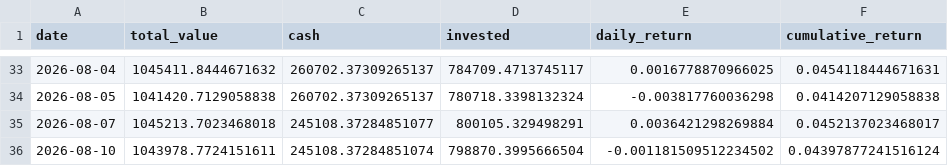
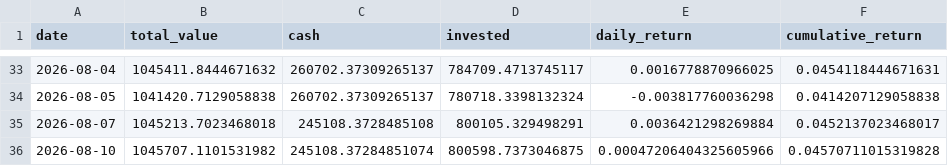
Before and after one commit to pradnyaw25/ai-portfolio-manager, a CSV file: data/portfolio_history.csv, drawn as a sheet; only a part is shown, gaps mark what is left out.

```diff
--- a/data/portfolio_history.csv
+++ b/data/portfolio_history.csv
@@ -34,3 +34,3 @@ date,total_value,cash,invested,daily_return,cumulative_return
 2026-08-05,1041420.7129058838,260702.37309265137,780718.3398132324,-0.003817760036298,0.0414207129058838
-2026-08-07,1045213.7023468018,245108.37284851077,800105.329498291,0.0036421298269884,0.0452137023468017
-2026-08-10,1043978.7724151611,245108.37284851074,798870.3995666504,-0.001181509512234502,0.04397877241516124
+2026-08-07,1045213.7023468018,245108.3728485108,800105.329498291,0.0036421298269884,0.0452137023468017
+2026-08-10,1045707.1101531982,245108.37284851074,800598.7373046875,0.00047206404325605966,0.04570711015319828
```
Also changed, not shown: public/portfolio_history.csv, 56 other files.
